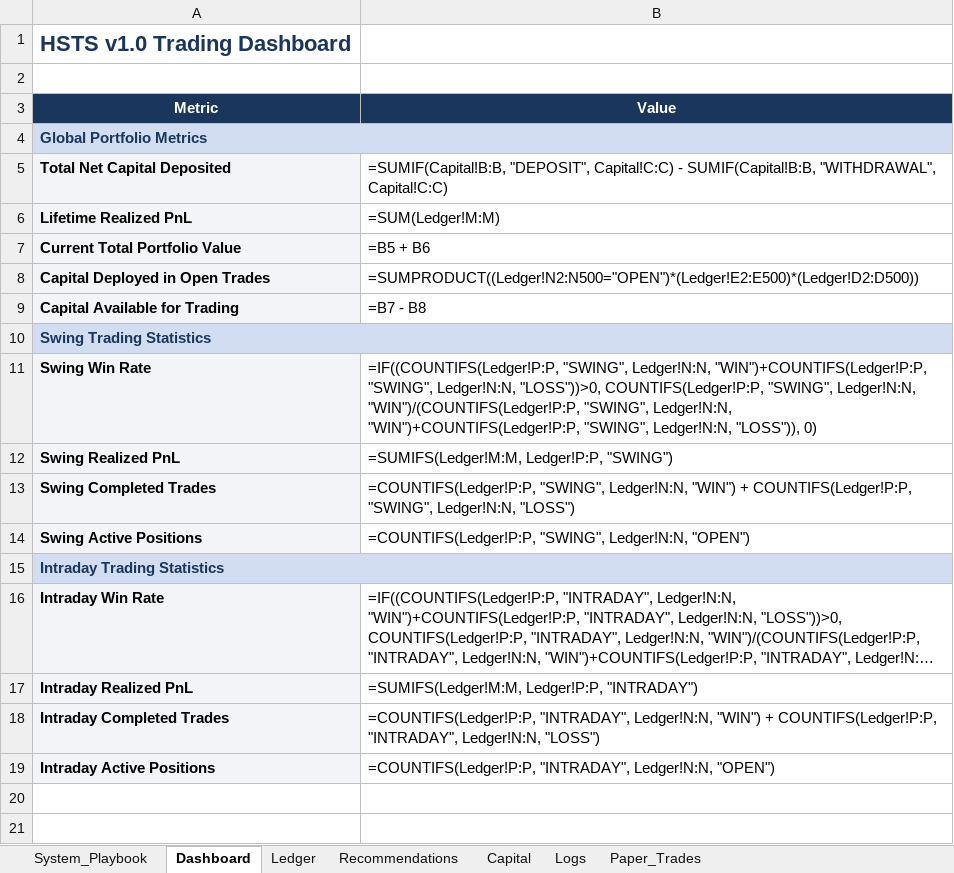
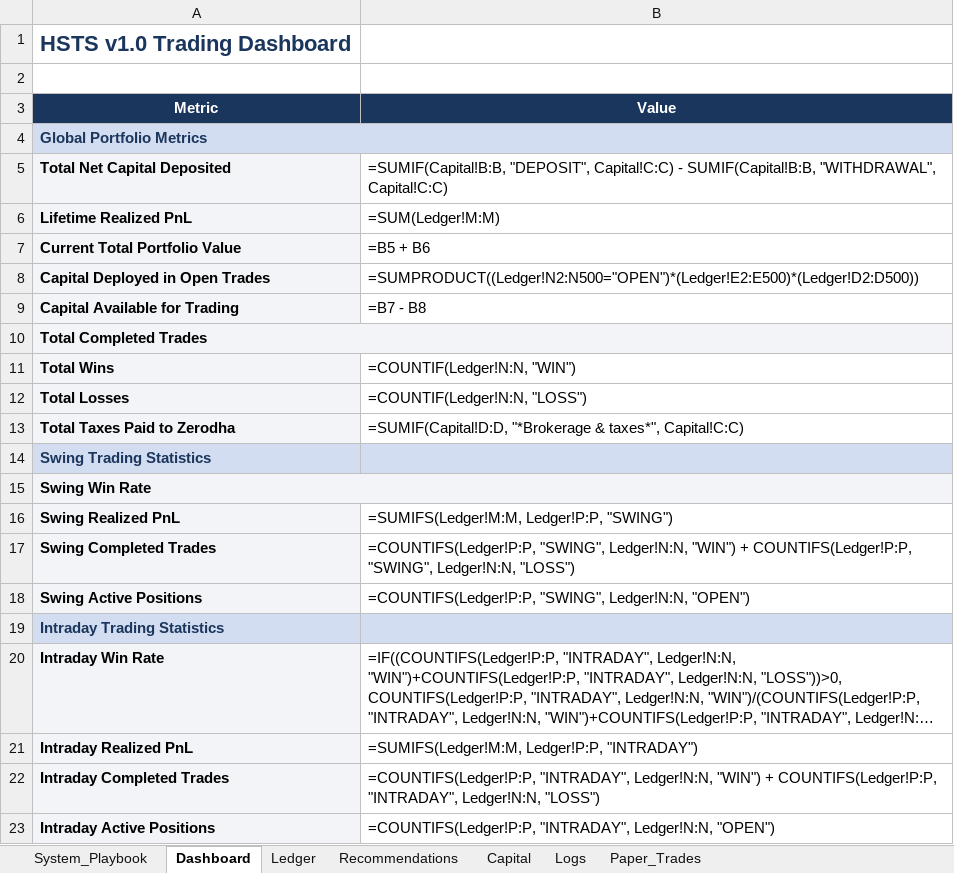
Before and after one commit to SyedTousifMasood/HalaalTrading, an Excel workbook: Trading_Journal.xlsx, sheet Dashboard, drawn as a sheet; long unchanged cells end in …; values as stored, in another font and other column widths than the file's, no borders; formulas without a stored value are shown as written; removed rows and columns are numbered as before the commit, all else as after; the diff names each change by its address in the sheet, - before the commit and + after, or states it on an @@ line.

Commit message:
Update Dashboard metrics and auto-color Ledger row outcomes

```diff
--- a/Trading_Journal.xlsx (sheet Dashboard)
+++ b/Trading_Journal.xlsx (sheet Dashboard)
+row 10: Total Completed Trades
+row 11: Total Wins | =COUNTIF(Ledger!N:N, "WIN")
+row 12: Total Losses | =COUNTIF(Ledger!N:N, "LOSS")
+row 13: Total Taxes Paid to Zerodha | =SUMIF(Capital!D:D, "*Brokerage & taxes*", Capital!C:C)
-A10:B10 merged
-B14 fill: none
+B14 fill: #D3DDF1
+A15:B15 merged
-B15 (Value): =IF((COUNTIFS(Ledger!P:P, "SWING", Ledger!N:N, "WIN")+COUNTIFS(Ledger!P:P, "SWING", Ledger!N:N, "LOSS"))>0, COUNTIFS(Ledger!P:P, "SWING", Ledger!N:N, "WIN")/(COUNTIFS(Ledger!P:P, "SWING", Ledger!N:N, "WIN")+COUNTIFS(Ledger!P:P, "SWING", Ledger!N:N, "LOSS")), 0)
+B15 (Value): (empty)
-A15:B15 merged
-B19 fill: none
+B19 fill: #D3DDF1
```
Also changed, not shown: sheet Ledger, 1 other file.
